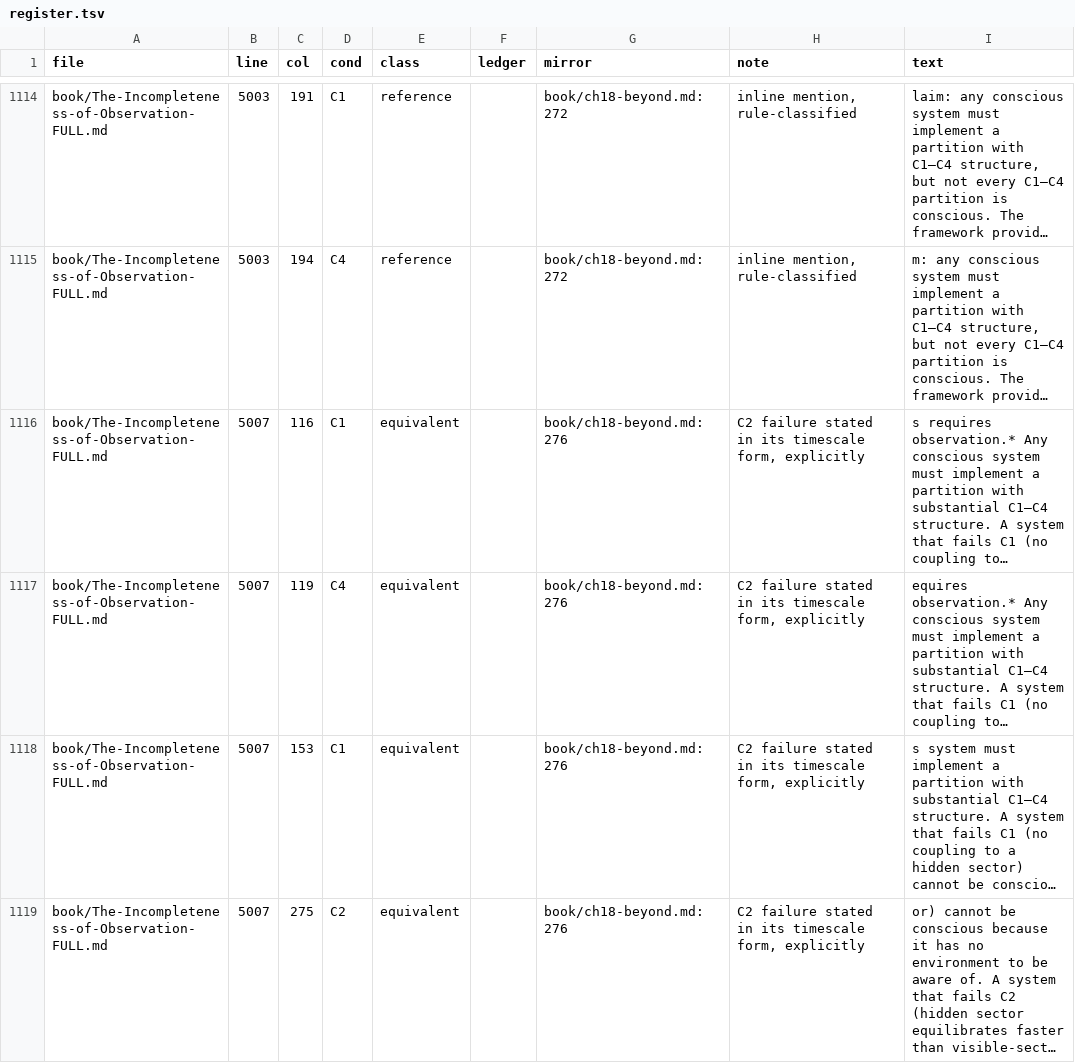
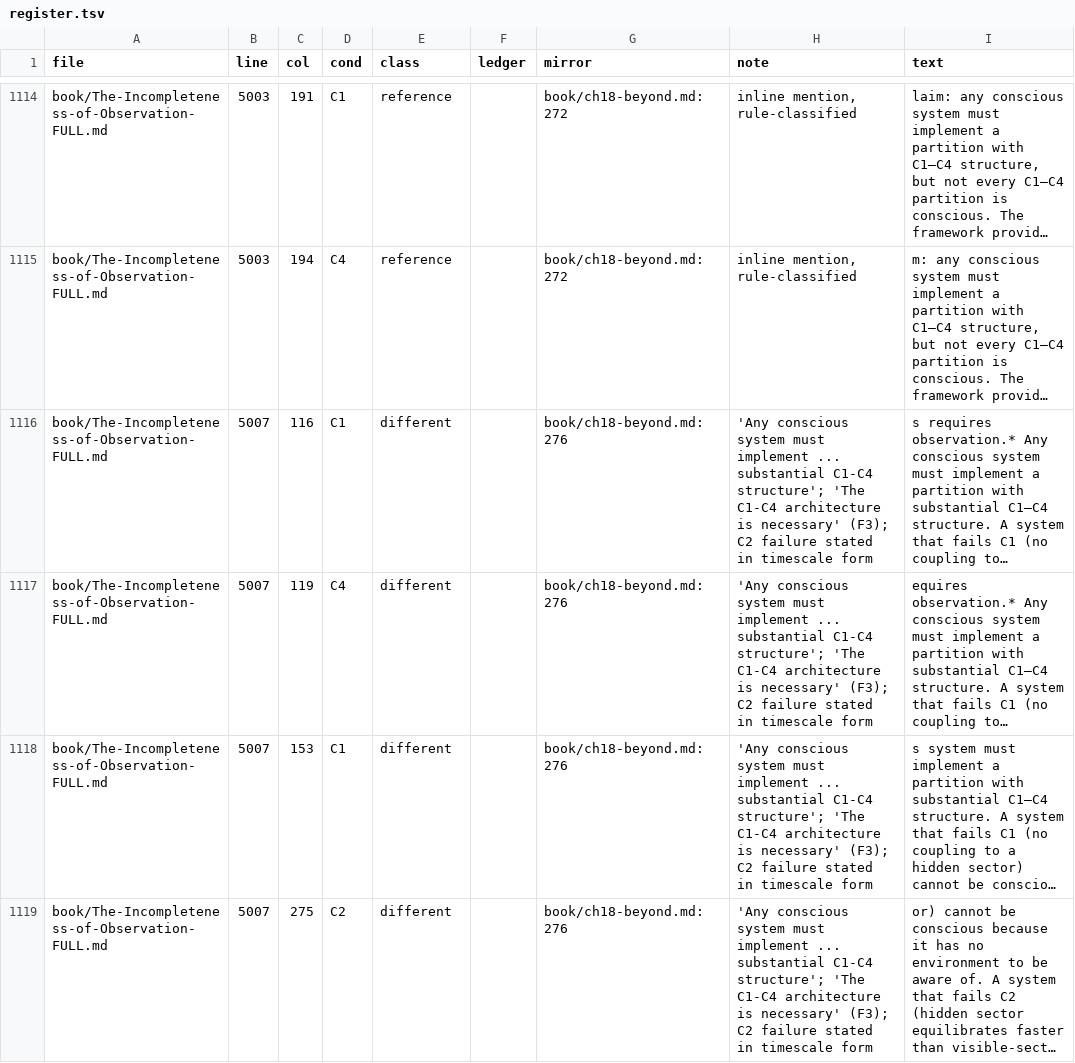
Before and after one commit to amaybaum/incompleteness, a TSV file: verification/audits/foundations/c14-audit-20261121/register.tsv, drawn as a sheet; only a part is shown, gaps mark what is left out; long unchanged cells end in …; the diff covers the shown part only; the diff names each change by its address in the sheet, - before the commit and + after, or states it on an @@ line.

```diff
--- a/verification/audits/foundations/c14-audit-20261121/register.tsv
+++ b/verification/audits/foundations/c14-audit-20261121/register.tsv
-E1116:E1119 (class): equivalent
+E1116:E1119 (class): different
-H1116:H1119 (note): C2 failure stated in its timescale form, explicitly
+H1116:H1119 (note): 'Any conscious system must implement ... substantial C1-C4 structure'; 'The C1-C4 architecture is necessary' (F3); C2 failure stated in timescale form
```
Also changed, not shown: 2 added rows and 106 edited cells elsewhere in this file, 2 other files.
